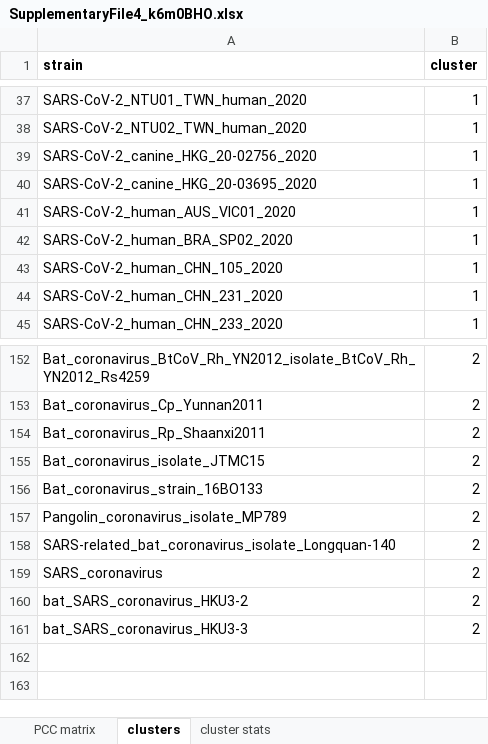
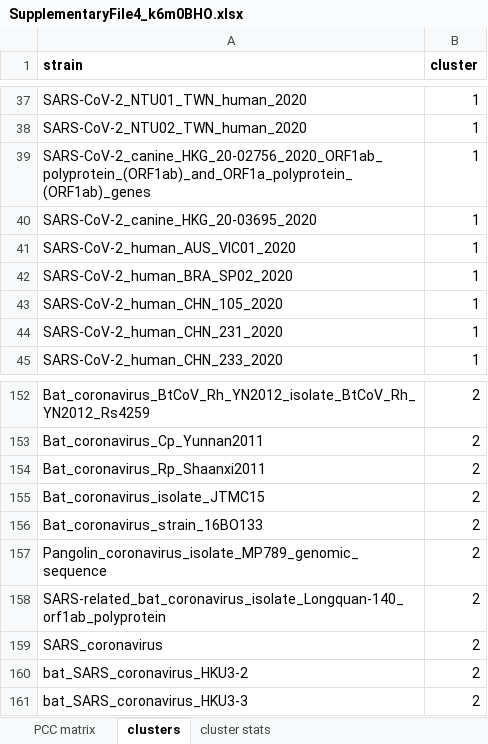
Before and after one commit to csmatyi/covid_wgks_analysis, an Excel workbook: supplementary_material/SupplementaryFile4_k6m0BHO.xlsx, sheet clusters, drawn as a sheet; only a part is shown, gaps mark what is left out; values as stored, in another font and other column widths than the file's, no borders; the diff names each change by its address in the sheet, - before the commit and + after, or states it on an @@ line.

```diff
--- a/supplementary_material/SupplementaryFile4_k6m0BHO.xlsx (sheet clusters)
+++ b/supplementary_material/SupplementaryFile4_k6m0BHO.xlsx (sheet clusters)
-A39 (strain): SARS-CoV-2_canine_HKG_20-02756_2020
+A39 (strain): SARS-CoV-2_canine_HKG_20-02756_2020_ORF1ab_polyprotein_(ORF1ab)_and_ORF1a_polyprotein_(ORF1ab)_genes
-A157 (strain): Pangolin_coronavirus_isolate_MP789
+A157 (strain): Pangolin_coronavirus_isolate_MP789_genomic_sequence
-A158 (strain): SARS-related_bat_coronavirus_isolate_Longquan-140
+A158 (strain): SARS-related_bat_coronavirus_isolate_Longquan-140_orf1ab_polyprotein
```
Also changed, not shown: sheet PCC matrix, supplementary_material/SupplementaryFile5_k6m1BHO.xlsx, supplementary_material/SupplementaryFile8_k7m0BHO.xlsx, 1 other file.
